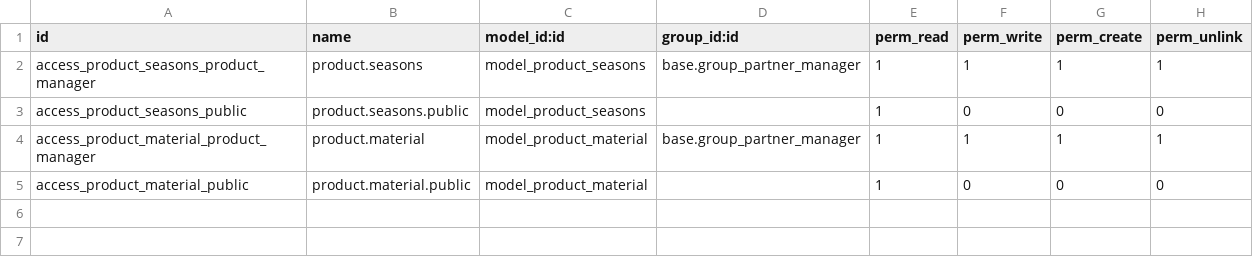
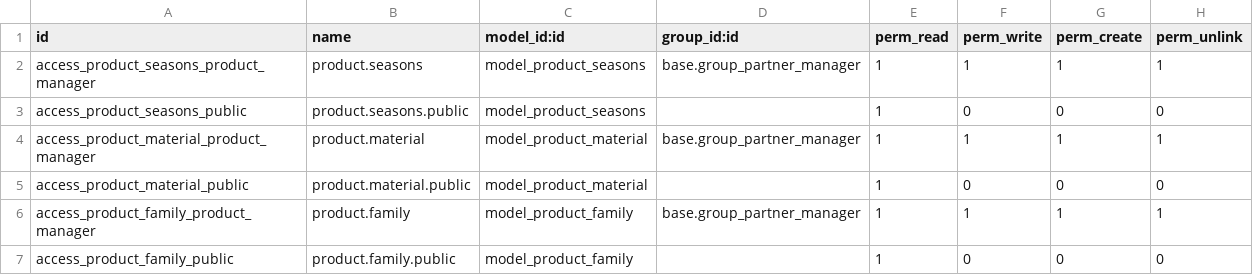
Before and after one commit to sgheller/custom-heben, a CSV file: product_seasons/security/ir.model.access.csv, drawn as a sheet.

Commit message:
[ADD][product_family] Incidence nbr./s.: ODOO-1831. - Add family field and views

```diff
--- a/product_seasons/security/ir.model.access.csv
+++ b/product_seasons/security/ir.model.access.csv
@@ -5 +5,3 @@
 "access_product_material_public","product.material.public","model_product_material",,1,0,0,0
+"access_product_family_product_manager","product.family","model_product_family","base.group_partner_manager",1,1,1,1
+"access_product_family_public","product.family.public","model_product_family",,1,0,0,0
```
Also changed, not shown: 8 other files.
